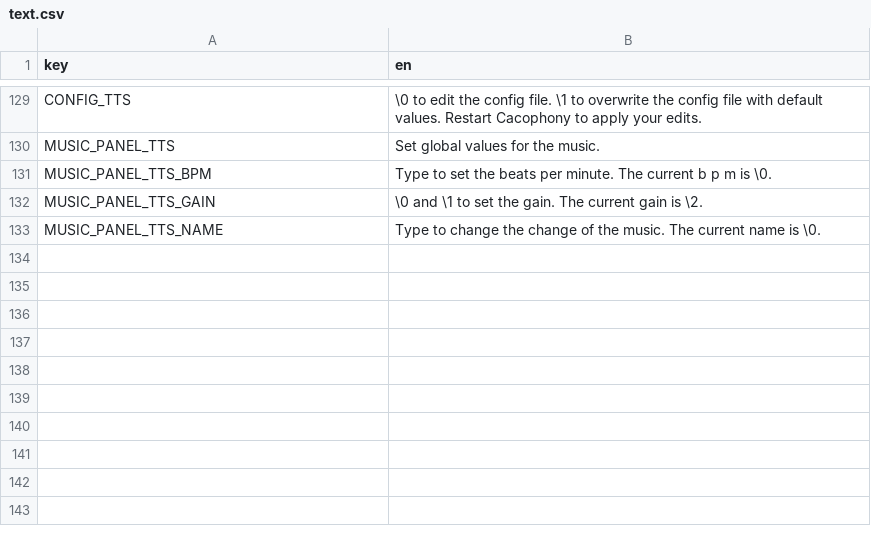
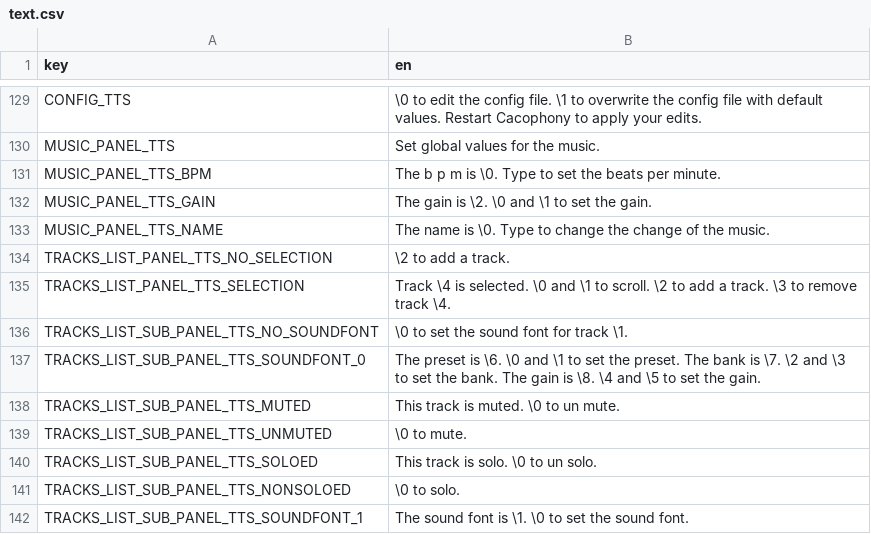
Before and after one commit to subalterngames/cacophony, a CSV file: common/data/text.csv, drawn as a sheet; only a part is shown, gaps mark what is left out.

Commit message:
tracks panel wip

```diff
--- a/common/data/text.csv
+++ b/common/data/text.csv
@@ -130,4 +130,13 @@ CONFIG_TTS,\0 to edit the config file. \1 to overwrite the config file with defa
 MUSIC_PANEL_TTS,Set global values for the music.
-MUSIC_PANEL_TTS_BPM,Type to set the beats per minute. The current b p m is \0.
-MUSIC_PANEL_TTS_GAIN,\0 and \1 to set the gain. The current gain is \2.
-MUSIC_PANEL_TTS_NAME,Type to change the change of the music. The current name is \0.
+MUSIC_PANEL_TTS_BPM,The b p m is \0. Type to set the beats per minute.
+MUSIC_PANEL_TTS_GAIN,The gain is \2. \0 and \1 to set the gain.
+MUSIC_PANEL_TTS_NAME,The name is \0. Type to change the change of the music.
+TRACKS_LIST_PANEL_TTS_NO_SELECTION,\2 to add a track.
+TRACKS_LIST_PANEL_TTS_SELECTION,Track \4 is selected. \0 and \1 to scroll. \2 to add a track. \3 to remove track \4.
+TRACKS_LIST_SUB_PANEL_TTS_NO_SOUNDFONT,\0 to set the sound font for track \1.
+TRACKS_LIST_SUB_PANEL_TTS_SOUNDFONT_0,The preset is \6. \0 and \1 to set the preset. The bank is \7. \2 and \3 to set the bank. The gain is \8. \4 and \5 to set the gain.
+TRACKS_LIST_SUB_PANEL_TTS_MUTED,This track is muted. \0 to un mute.
+TRACKS_LIST_SUB_PANEL_TTS_UNMUTED,\0 to mute.
+TRACKS_LIST_SUB_PANEL_TTS_SOLOED,This track is solo. \0 to un solo.
+TRACKS_LIST_SUB_PANEL_TTS_NONSOLOED,\0 to solo.
+TRACKS_LIST_SUB_PANEL_TTS_SOUNDFONT_1,The sound font is \1. \0 to set the sound font.
```
Also changed, not shown: 9 other files.
